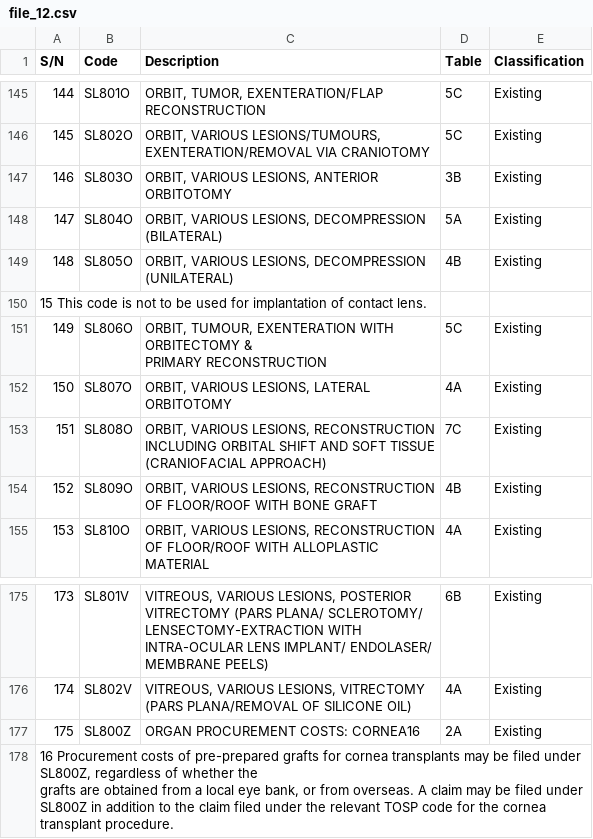
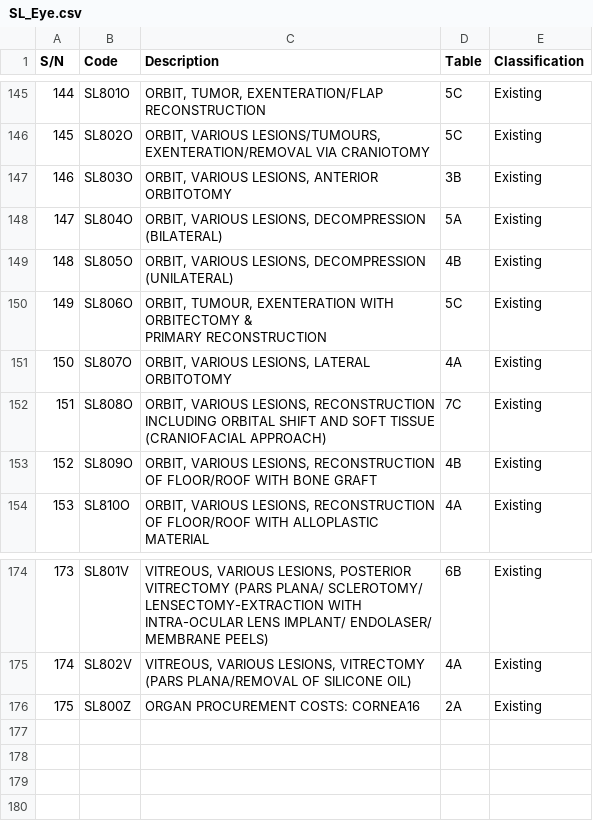
Before and after one commit to xinlin030/INF2008_MachineLearning, a CSV file: DataSet/cleaned_files/SL_Eye.csv (was DataSet/cleaned_files/file_12.csv), drawn as a sheet; only a part is shown, gaps mark what is left out.

Commit message:
cleaned data

```diff
--- a/DataSet/cleaned_files/file_12.csv
+++ b/DataSet/cleaned_files/SL_Eye.csv
@@ -177,3 +177,2 @@ EXENTERATION/REMOVAL VIA CRANIOTOMY",5C,Existing
 148,SL805O,"ORBIT, VARIOUS LESIONS, DECOMPRESSION (UNILATERAL)",4B,Existing
-15  This code is not to be used for implantation of contact lens.,,,,
 149,SL806O,"ORBIT, TUMOUR, EXENTERATION WITH ORBITECTOMY &
@@ -209,3 +208 @@ MEMBRANE PEELS)",6B,Existing
 175,SL800Z,ORGAN PROCUREMENT COSTS: CORNEA16,2A,Existing
-"16  Procurement costs of pre-prepared grafts for cornea transplants may be filed under SL800Z, regardless of whether the
-grafts are obtained from a local eye bank, or from overseas. A claim may be filed under SL800Z in addition to the claim filed under the relevant TOSP code for the cornea transplant procedure.",,,,
```
Also changed, not shown: DataSet/table-of-surgical-procedures-(as-of-1-jan-2024).csv, 3 other files.
